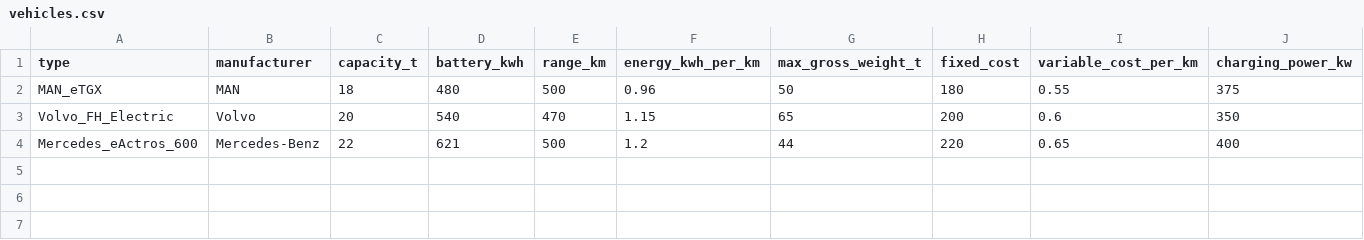
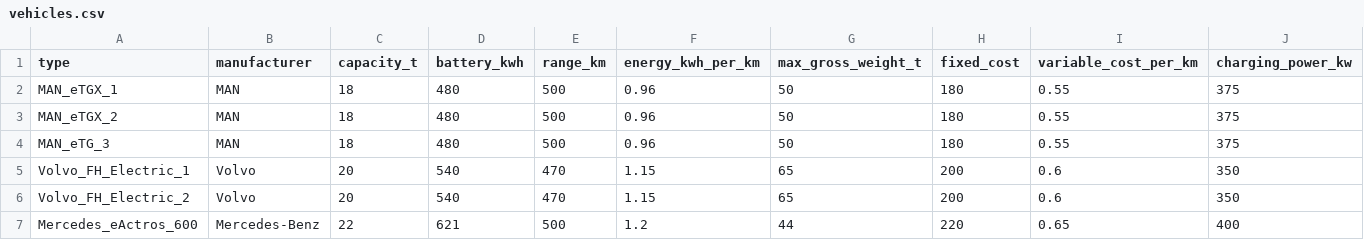
Before and after one commit to ProfReusch2026MOR/Routenplanung_Gefahrguttransport, a CSV file: data/processed/vehicles.csv, drawn as a sheet; only a part is shown; addresses are those after the commit; rows hold the shown columns only; the diff names each change by its address in the sheet, - before the commit and + after, or states it on an @@ line.

```diff
--- a/data/processed/vehicles.csv
+++ b/data/processed/vehicles.csv
-A2 (type): MAN_eTGX
+A2 (type): MAN_eTGX_1
+row 3: MAN_eTGX_2 | MAN | 18 | 480 | 500 | 0.96 | 50 | 180 | 0.55 | 375
+row 4: MAN_eTG_3 | MAN | 18 | 480 | 500 | 0.96 | 50 | 180 | 0.55 | 375
-A5 (type): Volvo_FH_Electric
+A5 (type): Volvo_FH_Electric_1
+row 6: Volvo_FH_Electric_2 | Volvo | 20 | 540 | 470 | 1.15 | 65 | 200 | 0.6 | 350
```
Also changed, not shown: 1 other file.
